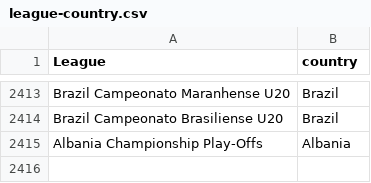
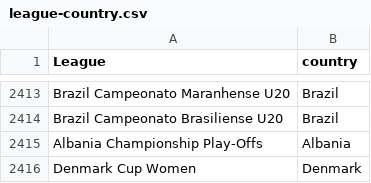
Before and after one commit to gatodegravata/vulp-stats, a CSV file: lists/league-country.csv, drawn as a sheet; only a part is shown, gaps mark what is left out; the diff names each change by its address in the sheet, - before the commit and + after, or states it on an @@ line.

```diff
--- a/lists/league-country.csv
+++ b/lists/league-country.csv
+row 2416: Denmark Cup Women | Denmark
```
Also changed, not shown: 3 other files.
